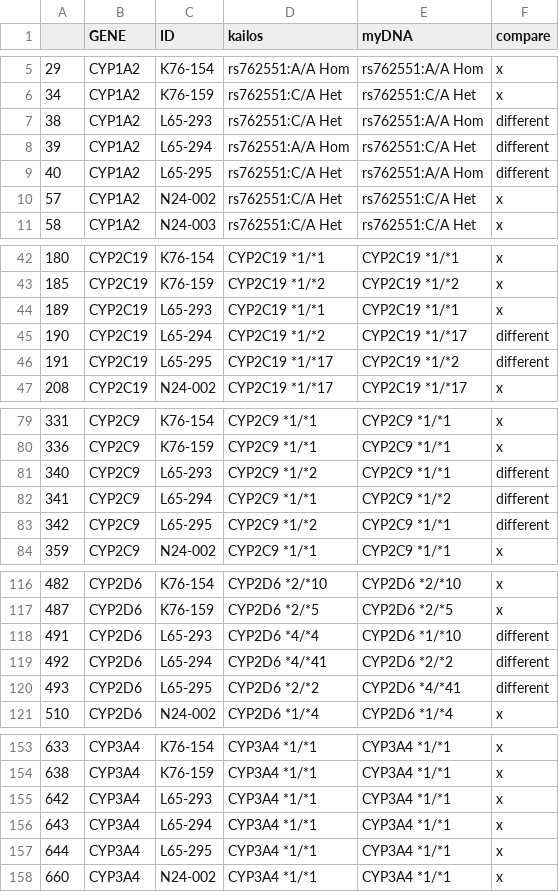
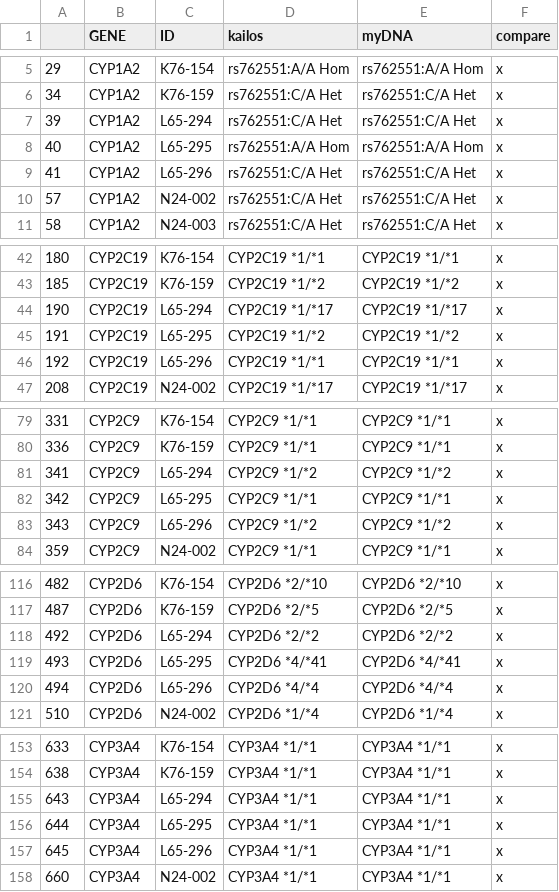
Before and after one commit to sambreaux/pgx, a CSV file: results/my_vs_kaliosgenotypes.csv, drawn as a sheet; only a part is shown, gaps mark what is left out; the diff covers the shown part only.

```diff
--- a/results/my_vs_kaliosgenotypes.csv
+++ b/results/my_vs_kaliosgenotypes.csv
@@ -6,5 +6,5 @@
 "34","CYP1A2","K76-159","rs762551:C/A Het","rs762551:C/A Het","x"
-"38","CYP1A2","L65-293","rs762551:C/A Het","rs762551:A/A Hom","different"
-"39","CYP1A2","L65-294","rs762551:A/A Hom","rs762551:C/A Het","different"
-"40","CYP1A2","L65-295","rs762551:C/A Het","rs762551:A/A Hom","different"
+"39","CYP1A2","L65-294","rs762551:C/A Het","rs762551:C/A Het","x"
+"40","CYP1A2","L65-295","rs762551:A/A Hom","rs762551:A/A Hom","x"
+"41","CYP1A2","L65-296","rs762551:C/A Het","rs762551:C/A Het","x"
 "57","CYP1A2","N24-002","rs762551:C/A Het","rs762551:C/A Het","x"
@@ -43,5 +43,5 @@
 "185","CYP2C19","K76-159","CYP2C19 *1/*2","CYP2C19 *1/*2","x"
-"189","CYP2C19","L65-293","CYP2C19 *1/*1","CYP2C19 *1/*1","x"
-"190","CYP2C19","L65-294","CYP2C19 *1/*2","CYP2C19 *1/*17","different"
-"191","CYP2C19","L65-295","CYP2C19 *1/*17","CYP2C19 *1/*2","different"
+"190","CYP2C19","L65-294","CYP2C19 *1/*17","CYP2C19 *1/*17","x"
+"191","CYP2C19","L65-295","CYP2C19 *1/*2","CYP2C19 *1/*2","x"
+"192","CYP2C19","L65-296","CYP2C19 *1/*1","CYP2C19 *1/*1","x"
 "208","CYP2C19","N24-002","CYP2C19 *1/*17","CYP2C19 *1/*17","x"
@@ -80,5 +80,5 @@
 "336","CYP2C9","K76-159","CYP2C9 *1/*1","CYP2C9 *1/*1","x"
-"340","CYP2C9","L65-293","CYP2C9 *1/*2","CYP2C9 *1/*1","different"
-"341","CYP2C9","L65-294","CYP2C9 *1/*1","CYP2C9 *1/*2","different"
-"342","CYP2C9","L65-295","CYP2C9 *1/*2","CYP2C9 *1/*1","different"
+"341","CYP2C9","L65-294","CYP2C9 *1/*2","CYP2C9 *1/*2","x"
+"342","CYP2C9","L65-295","CYP2C9 *1/*1","CYP2C9 *1/*1","x"
+"343","CYP2C9","L65-296","CYP2C9 *1/*2","CYP2C9 *1/*2","x"
 "359","CYP2C9","N24-002","CYP2C9 *1/*1","CYP2C9 *1/*1","x"
@@ -117,5 +117,5 @@
 "487","CYP2D6","K76-159","CYP2D6 *2/*5","CYP2D6 *2/*5","x"
-"491","CYP2D6","L65-293","CYP2D6 *4/*4","CYP2D6 *1/*10","different"
-"492","CYP2D6","L65-294","CYP2D6 *4/*41","CYP2D6 *2/*2","different"
-"493","CYP2D6","L65-295","CYP2D6 *2/*2","CYP2D6 *4/*41","different"
+"492","CYP2D6","L65-294","CYP2D6 *2/*2","CYP2D6 *2/*2","x"
+"493","CYP2D6","L65-295","CYP2D6 *4/*41","CYP2D6 *4/*41","x"
+"494","CYP2D6","L65-296","CYP2D6 *4/*4","CYP2D6 *4/*4","x"
 "510","CYP2D6","N24-002","CYP2D6 *1/*4","CYP2D6 *1/*4","x"
@@ -154,5 +154,5 @@
 "638","CYP3A4","K76-159","CYP3A4 *1/*1","CYP3A4 *1/*1","x"
-"642","CYP3A4","L65-293","CYP3A4 *1/*1","CYP3A4 *1/*1","x"
 "643","CYP3A4","L65-294","CYP3A4 *1/*1","CYP3A4 *1/*1","x"
 "644","CYP3A4","L65-295","CYP3A4 *1/*1","CYP3A4 *1/*1","x"
+"645","CYP3A4","L65-296","CYP3A4 *1/*1","CYP3A4 *1/*1","x"
 "660","CYP3A4","N24-002","CYP3A4 *1/*1","CYP3A4 *1/*1","x"
```
Also changed, not shown: 3 added rows and 3 removed rows elsewhere in this file, results/different_genotypes.csv, results/tidykailos.csv, 2 other files.
